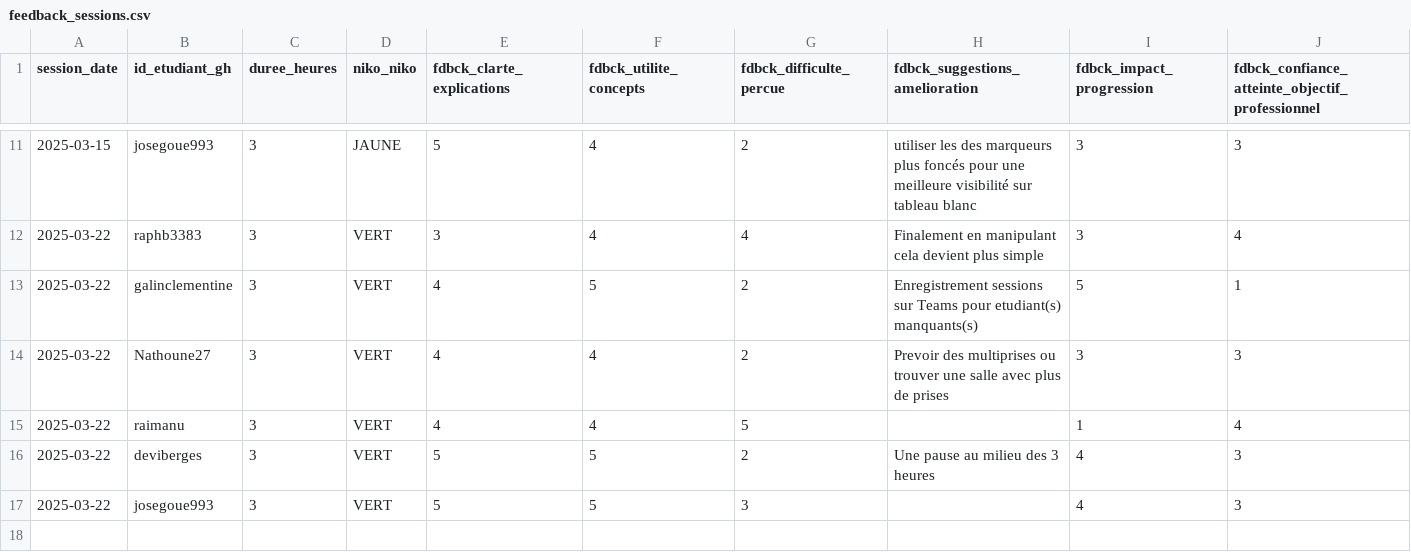
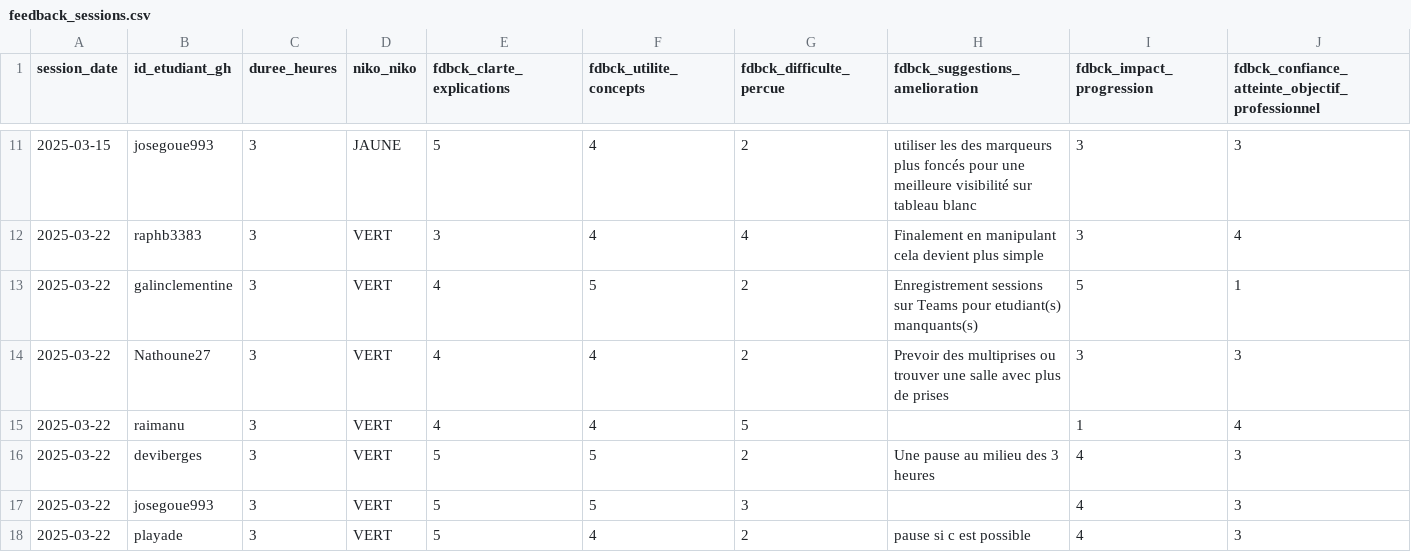
Before and after one commit to raphb3383/unc_iae_miage_interop_si_feedbacks, a CSV file: data/feedback_sessions.csv, drawn as a sheet; only a part is shown, gaps mark what is left out; rows hold the shown columns only; the diff names each change by its address in the sheet, - before the commit and + after, or states it on an @@ line.

Commit message:
Update feedback_sessions_thouraya_v2

```diff
--- a/data/feedback_sessions.csv
+++ b/data/feedback_sessions.csv
+row 18: 2025-03-22 | playade | 3 | VERT | 5 | 4 | 2 | pause si c est possible | 4 | 3
```
